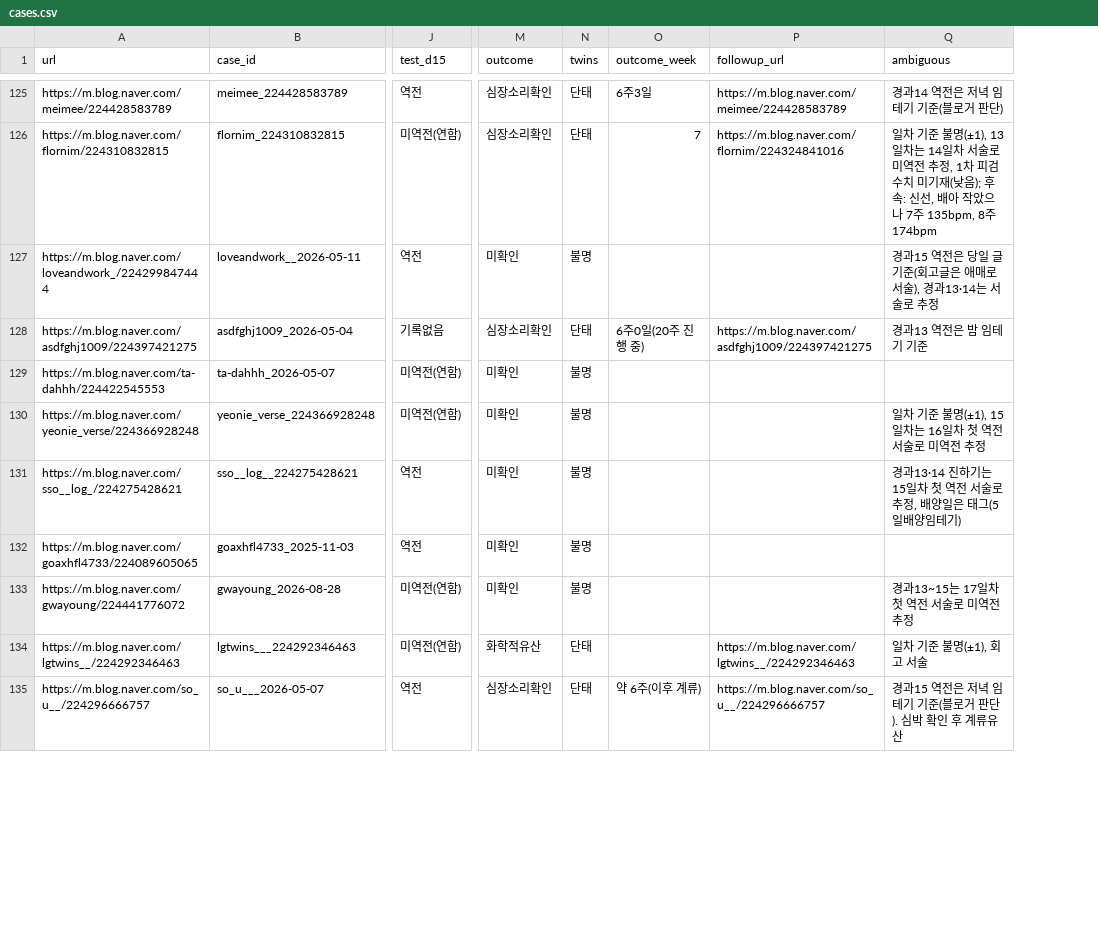
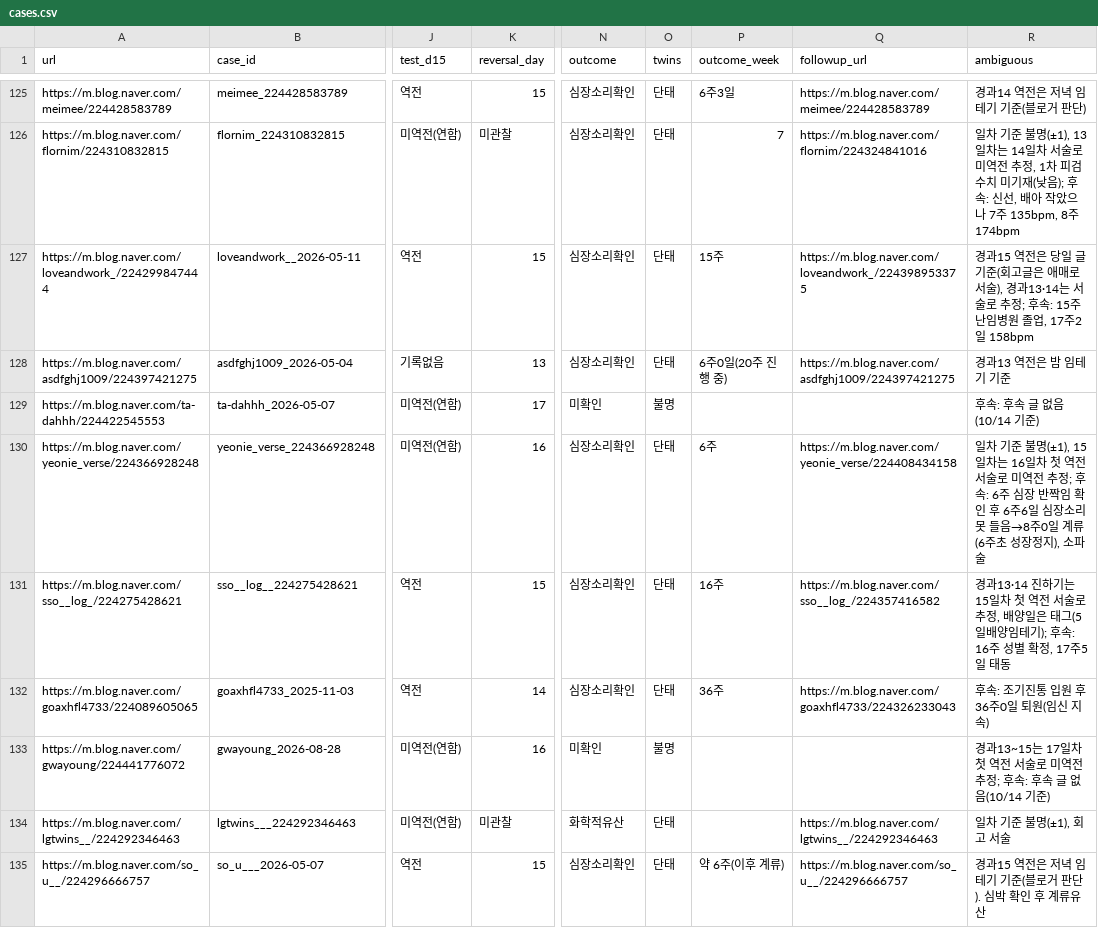
Before and after one commit to YoSebChoi/YoSebChoi, a CSV file: ivf-blog/data/cases.csv, drawn as a sheet; only a part is shown, gaps mark what is left out; addresses are those after the commit; the diff covers the shown part only; the diff names each change by its address in the sheet, - before the commit and + after, or states it on an @@ line.

```diff
--- a/ivf-blog/data/cases.csv
+++ b/ivf-blog/data/cases.csv
+column K (reversal_day), rows 125-135: 15 | 미관찰 | 15 | 13 | 17 | 16 | 15 | 14 | 16 | 미관찰 | 15
-N127 (outcome): 미확인
+N127 (outcome): 심장소리확인
-O127 (twins): 불명
+O127 (twins): 단태
-P127 (outcome_week): (empty)
+P127 (outcome_week): 15주
-Q127 (followup_url): (empty)
+Q127 (followup_url): https://m.blog.naver.com/loveandwork_/224398953375
-R127 (ambiguous): …로 추정
+R127 (ambiguous): …로 추정; 후속: 15주 난임병원 졸업, 17주2일 158bpm
-R129 (ambiguous): (empty)
+R129 (ambiguous): 후속: 후속 글 없음(10/14 기준)
-N130:N132 (outcome): 미확인
+N130:N132 (outcome): 심장소리확인
-O130:O132 (twins): 불명
+O130:O132 (twins): 단태
-P130 (outcome_week): (empty)
+P130 (outcome_week): 6주
-Q130 (followup_url): (empty)
+Q130 (followup_url): https://m.blog.naver.com/yeonie_verse/224408434158
-R130 (ambiguous): …전 추정
+R130 (ambiguous): …전 추정; 후속: 6주 심장 반짝임 확인 후 6주6일 심장소리 못 들음→8주0일 계류(6주초 성장정지), 소파술
-P131 (outcome_week): (empty)
+P131 (outcome_week): 16주
-Q131 (followup_url): (empty)
+Q131 (followup_url): https://m.blog.naver.com/sso__log_/224357416582
-R131 (ambiguous): …양임테기)
+R131 (ambiguous): …양임테기); 후속: 16주 성별 확정, 17주5일 태동
-P132 (outcome_week): (empty)
+P132 (outcome_week): 36주
-Q132 (followup_url): (empty)
+Q132 (followup_url): https://m.blog.naver.com/goaxhfl4733/224326233043
-R132 (ambiguous): (empty)
+R132 (ambiguous): 후속: 조기진통 입원 후 36주0일 퇴원(임신 지속)
-R133 (ambiguous): 경과13~15는 17일차 첫 역전 서술로 미역전 추정
+R133 (ambiguous): 경과13~15는 17일차 첫 역전 서술로 미역전 추정; 후속: 후속 글 없음(10/14 기준)
```
Also changed, not shown: 35 edited cells elsewhere in this file, 8 other files.
